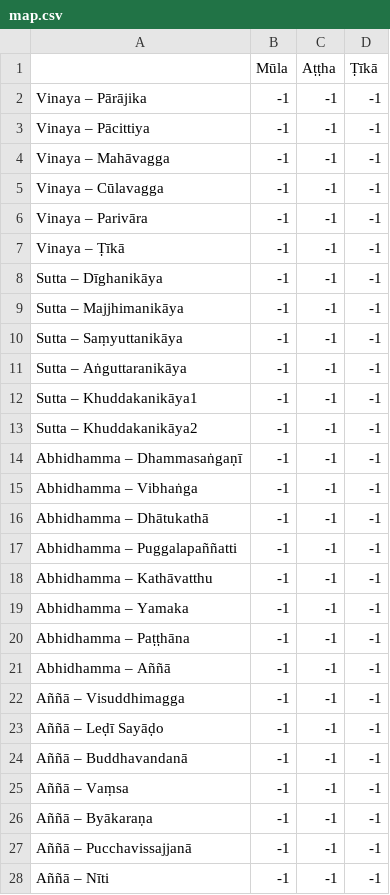
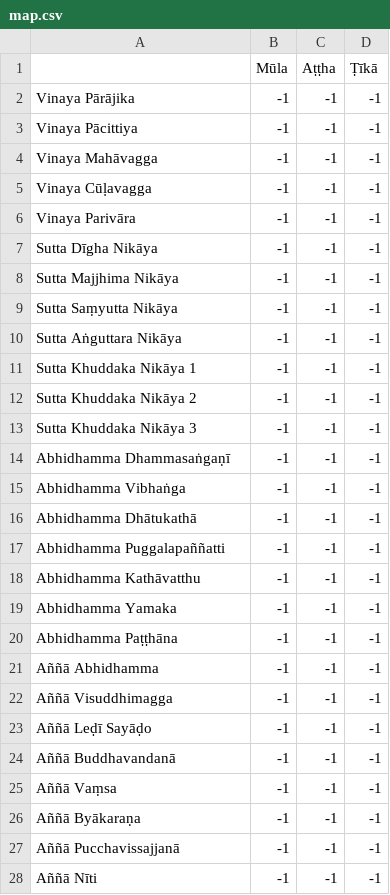
Before and after one commit to digitalpalidictionary/frequency-maps, a CSV file: map.csv, drawn as a sheet; only a part is shown; the diff covers the shown part only.

```diff
--- a/map.csv
+++ b/map.csv
@@ -1,28 +1,28 @@
 	Mūla	Aṭṭha	Ṭīkā
-Vinaya – Pārājika	-1	-1	-1
-Vinaya – Pācittiya	-1	-1	-1
-Vinaya – Mahāvagga	-1	-1	-1
-Vinaya – Cūlavagga	-1	-1	-1
-Vinaya – Parivāra	-1	-1	-1
-Vinaya – Ṭīkā	-1	-1	-1
-Sutta – Dīghanikāya	-1	-1	-1
-Sutta – Majjhimanikāya	-1	-1	-1
-Sutta – Saṃyuttanikāya	-1	-1	-1
-Sutta – Aṅguttaranikāya	-1	-1	-1
-Sutta – Khuddakanikāya1	-1	-1	-1
-Sutta – Khuddakanikāya2	-1	-1	-1
-Abhidhamma – Dhammasaṅgaṇī	-1	-1	-1
-Abhidhamma – Vibhaṅga	-1	-1	-1
-Abhidhamma – Dhātukathā	-1	-1	-1
-Abhidhamma – Puggalapaññatti	-1	-1	-1
-Abhidhamma – Kathāvatthu	-1	-1	-1
-Abhidhamma – Yamaka	-1	-1	-1
-Abhidhamma – Paṭṭhāna	-1	-1	-1
-Abhidhamma – Aññā	-1	-1	-1
-Aññā – Visuddhimagga	-1	-1	-1
-Aññā – Leḍī Sayāḍo	-1	-1	-1
-Aññā – Buddhavandanā	-1	-1	-1
-Aññā – Vaṃsa	-1	-1	-1
-Aññā – Byākaraṇa	-1	-1	-1
-Aññā – Pucchavissajjanā	-1	-1	-1
-Aññā – Nīti	-1	-1	-1
+Vinaya Pārājika	-1	-1	-1
+Vinaya Pācittiya	-1	-1	-1
+Vinaya Mahāvagga	-1	-1	-1
+Vinaya Cūḷavagga	-1	-1	-1
+Vinaya Parivāra	-1	-1	-1
+Sutta Dīgha Nikāya	-1	-1	-1
+Sutta Majjhima Nikāya	-1	-1	-1
+Sutta Saṃyutta Nikāya	-1	-1	-1
+Sutta Aṅguttara Nikāya	-1	-1	-1
+Sutta Khuddaka Nikāya 1	-1	-1	-1
+Sutta Khuddaka Nikāya 2	-1	-1	-1
+Sutta Khuddaka Nikāya 3	-1	-1	-1
+Abhidhamma Dhammasaṅgaṇī	-1	-1	-1
+Abhidhamma Vibhaṅga	-1	-1	-1
+Abhidhamma Dhātukathā	-1	-1	-1
+Abhidhamma Puggalapaññatti	-1	-1	-1
+Abhidhamma Kathāvatthu	-1	-1	-1
+Abhidhamma Yamaka	-1	-1	-1
+Abhidhamma Paṭṭhāna	-1	-1	-1
+Aññā Abhidhamma	-1	-1	-1
+Aññā Visuddhimagga	-1	-1	-1
+Aññā Leḍī Sayāḍo	-1	-1	-1
+Aññā Buddhavandanā	-1	-1	-1
+Aññā Vaṃsa	-1	-1	-1
+Aññā Byākaraṇa	-1	-1	-1
+Aññā Pucchavissajjanā	-1	-1	-1
+Aññā Nīti	-1	-1	-1
```
Also changed, not shown: 2 edited cells elsewhere in this file, 2 other files.
